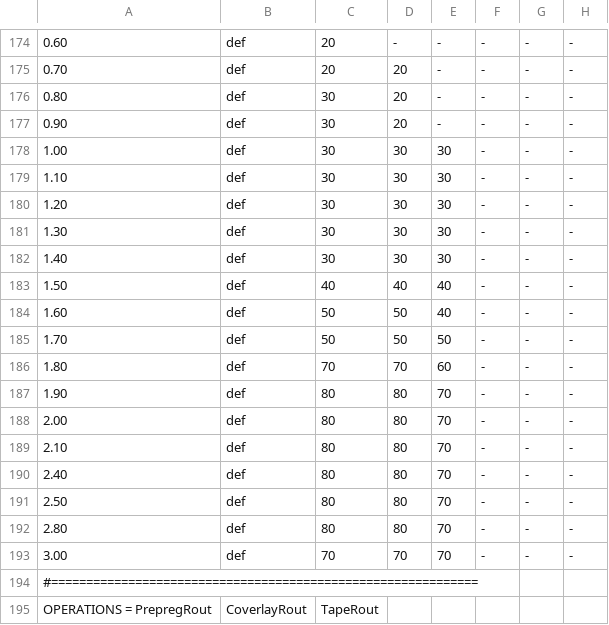
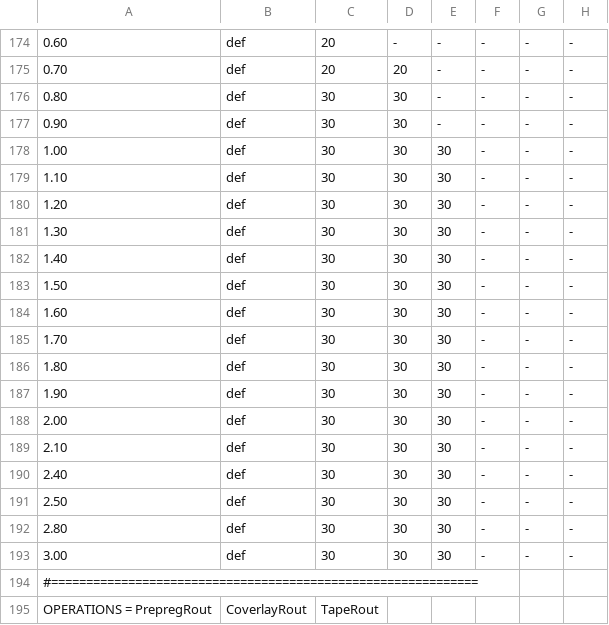
Before and after one commit to stepanprichystal/programator, a CSV file: Packages/CAMJob/Routing/RoutSpeed/RoutSpeed.csv, drawn as a sheet; only a part is shown, gaps mark what is left out.

Commit message:
zmena FK pojezd

```diff
--- a/Packages/CAMJob/Routing/RoutSpeed/RoutSpeed.csv
+++ b/Packages/CAMJob/Routing/RoutSpeed/RoutSpeed.csv
@@ -175,4 +175,4 @@
 0.70     ; def        ; 20;20;-            ; -;-;-
-0.80     ; def        ; 30;20;-            ; -;-;-
-0.90     ; def        ; 30;20;-            ; -;-;-
+0.80     ; def        ; 30;30;-            ; -;-;-
+0.90     ; def        ; 30;30;-            ; -;-;-
 1.00     ; def        ; 30;30;30           ; -;-;-
@@ -182,13 +182,13 @@
 1.40     ; def        ; 30;30;30           ; -;-;-
-1.50     ; def        ; 40;40;40           ; -;-;-
-1.60     ; def        ; 50;50;40           ; -;-;-
-1.70     ; def        ; 50;50;50           ; -;-;-
-1.80     ; def        ; 70;70;60           ; -;-;-
-1.90     ; def        ; 80;80;70           ; -;-;-
-2.00     ; def        ; 80;80;70           ; -;-;-
-2.10     ; def        ; 80;80;70           ; -;-;-
-2.40     ; def        ; 80;80;70           ; -;-;-
-2.50     ; def        ; 80;80;70           ; -;-;-
-2.80     ; def        ; 80;80;70           ; -;-;-
-3.00     ; def        ; 70;70;70           ; -;-;-
+1.50     ; def        ; 30;30;30           ; -;-;-
+1.60     ; def        ; 30;30;30           ; -;-;-
+1.70     ; def        ; 30;30;30           ; -;-;-
+1.80     ; def        ; 30;30;30           ; -;-;-
+1.90     ; def        ; 30;30;30           ; -;-;-
+2.00     ; def        ; 30;30;30           ; -;-;-
+2.10     ; def        ; 30;30;30           ; -;-;-
+2.40     ; def        ; 30;30;30           ; -;-;-
+2.50     ; def        ; 30;30;30           ; -;-;-
+2.80     ; def        ; 30;30;30           ; -;-;-
+3.00     ; def        ; 30;30;30           ; -;-;-
 #=============================================================
```
